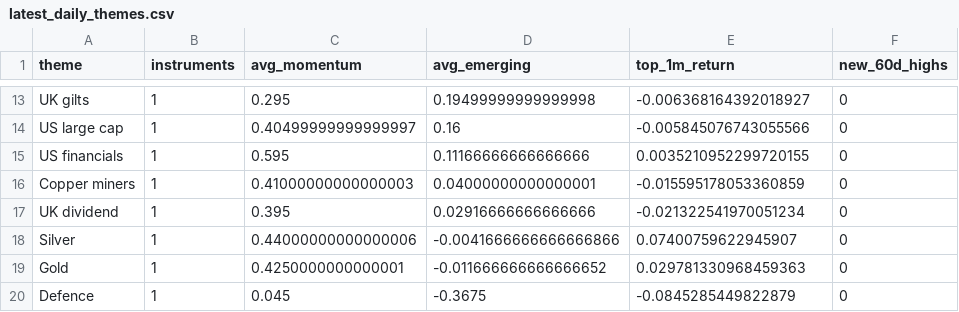
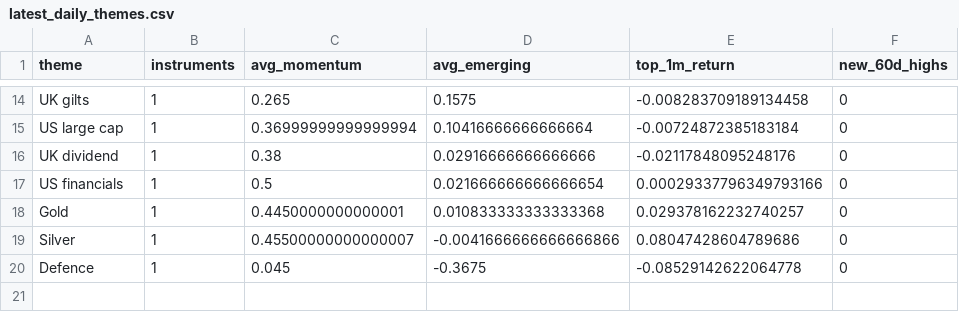
Before and after one commit to MHarvz-Moose/T212_Dashboard, a CSV file: reports/outputs/latest_daily_themes.csv, drawn as a sheet; only a part is shown, gaps mark what is left out; removed rows and columns are numbered as before the commit, all else as after; the diff covers the shown part only; the diff names each change by its address in the sheet, - before the commit and + after, or states it on an @@ line.

```diff
--- a/reports/outputs/latest_daily_themes.csv
+++ b/reports/outputs/latest_daily_themes.csv
-C14 (avg_momentum): 0.295
+C14 (avg_momentum): 0.265
-D14 (avg_emerging): 0.19499999999999998
+D14 (avg_emerging): 0.1575
-E14 (top_1m_return): -0.006368164392018927
+E14 (top_1m_return): -0.008283709189134458
-C15 (avg_momentum): 0.40499999999999997
+C15 (avg_momentum): 0.36999999999999994
-D15 (avg_emerging): 0.16
+D15 (avg_emerging): 0.10416666666666664
-E15 (top_1m_return): -0.005845076743055566
+E15 (top_1m_return): -0.00724872385183184
-row 15: US financials | 1 | 0.595 | 0.11166666666666666 | 0.0035210952299720155 | 0
-row 16: Copper miners | 1 | 0.41000000000000003 | 0.04000000000000001 | -0.015595178053360859 | 0
-C16 (avg_momentum): 0.395
+C16 (avg_momentum): 0.38
-E16 (top_1m_return): -0.021322541970051234
+E16 (top_1m_return): -0.02117848095248176
+row 17: US financials | 1 | 0.5 | 0.021666666666666654 | 0.00029337796349793166 | 0
+row 18: Gold | 1 | 0.4450000000000001 | 0.010833333333333368 | 0.029378162232740257 | 0
-C19 (avg_momentum): 0.44000000000000006
+C19 (avg_momentum): 0.45500000000000007
-E19 (top_1m_return): 0.07400759622945907
+E19 (top_1m_return): 0.08047428604789686
-row 19: Gold | 1 | 0.4250000000000001 | -0.011666666666666652 | 0.029781330968459363 | 0
-E20 (top_1m_return): -0.0845285449822879
+E20 (top_1m_return): -0.08529142622064778
```
Also changed, not shown: 3 added rows, 2 removed rows and 27 edited cells elsewhere in this file, data/price_cache/prices_yfinance.csv, reports/outputs/latest_daily_signals.csv, 1 other file.
